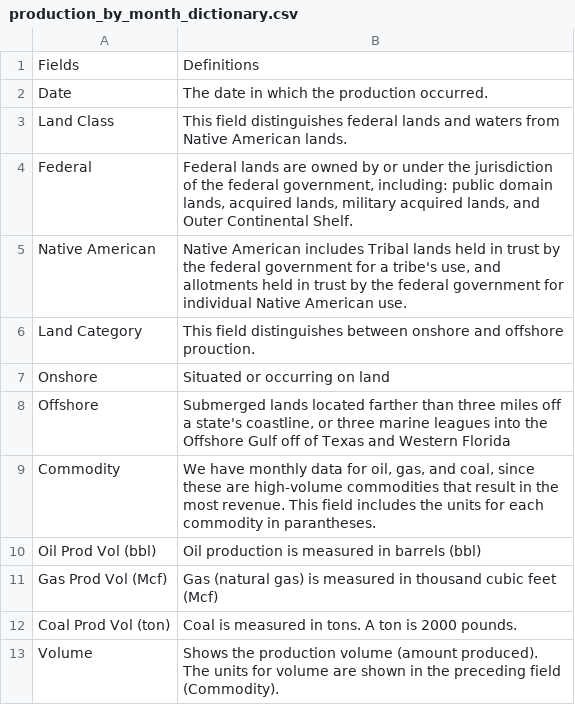
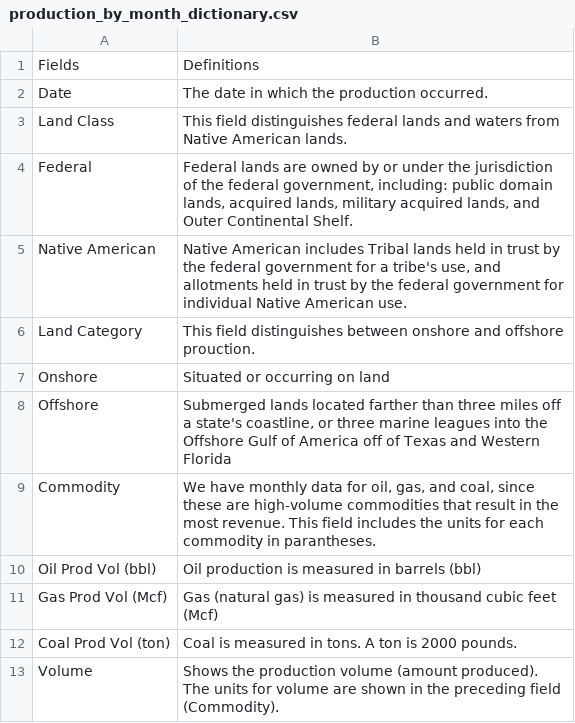
Before and after one commit to DOI-ONRR/nrrd, a CSV file: database/static/csv/data_dictionary/production_by_month_dictionary.csv, drawn as a sheet.

```diff
--- a/database/static/csv/data_dictionary/production_by_month_dictionary.csv
+++ b/database/static/csv/data_dictionary/production_by_month_dictionary.csv
@@ -7,3 +7,3 @@ Land Category,This field distinguishes between onshore and offshore prouction.
 Onshore,Situated or occurring on land
-Offshore,"Submerged lands located farther than three miles off a state's coastline, or three marine leagues into the Offshore Gulf off of Texas and Western Florida"
+Offshore,"Submerged lands located farther than three miles off a state's coastline, or three marine leagues into the Offshore Gulf of America off of Texas and Western Florida"
 Commodity,"We have monthly data for oil, gas, and coal, since these are high-volume commodities that result in the most revenue. This field includes the units for each commodity in parantheses."
```
Also changed, not shown: database/static/csv/data_dictionary/disbursement_by_month_dictionary.csv, database/static/csv/data_dictionary/disbursement_by_year_dictionary.csv, 3 other files.
